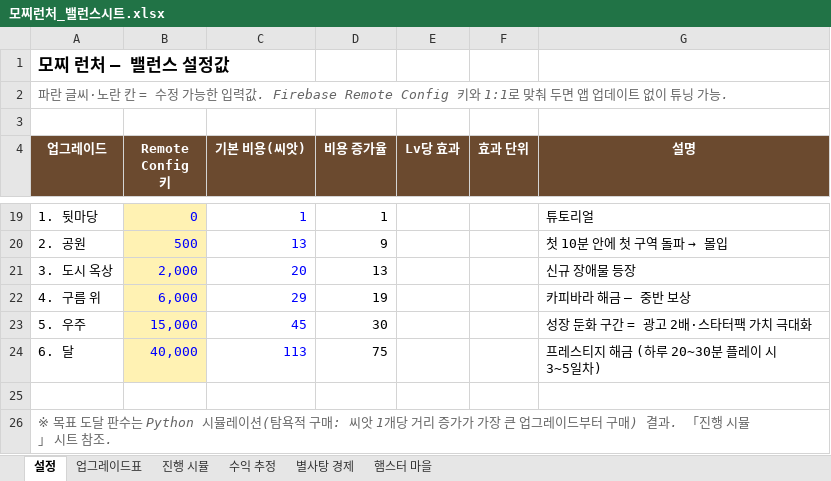
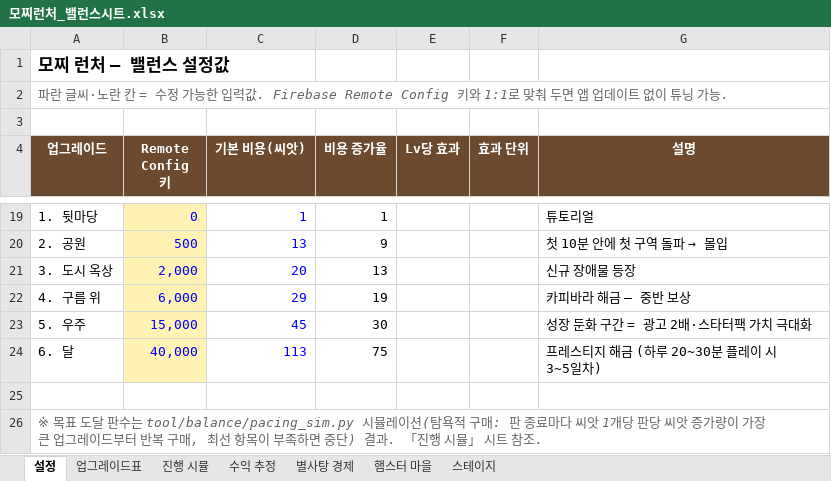
Before and after one commit to ewpark88/mozzi, an Excel workbook: 모찌런처_밸런스시트.xlsx, sheet 설정, drawn as a sheet; only a part is shown, gaps mark what is left out; values as stored, in another font and other column widths than the file's, no borders; the diff names each change by its address in the sheet, - before the commit and + after, or states it on an @@ line.

```diff
--- a/모찌런처_밸런스시트.xlsx (sheet 설정)
+++ b/모찌런처_밸런스시트.xlsx (sheet 설정)
+sheet tab: 스테이지
-A26 (업그레이드): …판수는 Python 시뮬레이션(탐욕적 구매: 씨앗 1개당 거리 증가가 가장 큰 업그레이드부터 구매) 결과.…
+A26 (업그레이드): …판수는 tool/balance/pacing_sim.py 시뮬레이션(탐욕적 구매: 판 종료마다 씨앗 1개당 판당 씨앗 증가량이 가장 큰 업그레이드부터 반복 구매, 최선 항목이 부족하면 중단) 결과.…
```
Also changed, not shown: sheet 진행 시뮬, charts or pictures, 53 other files.
